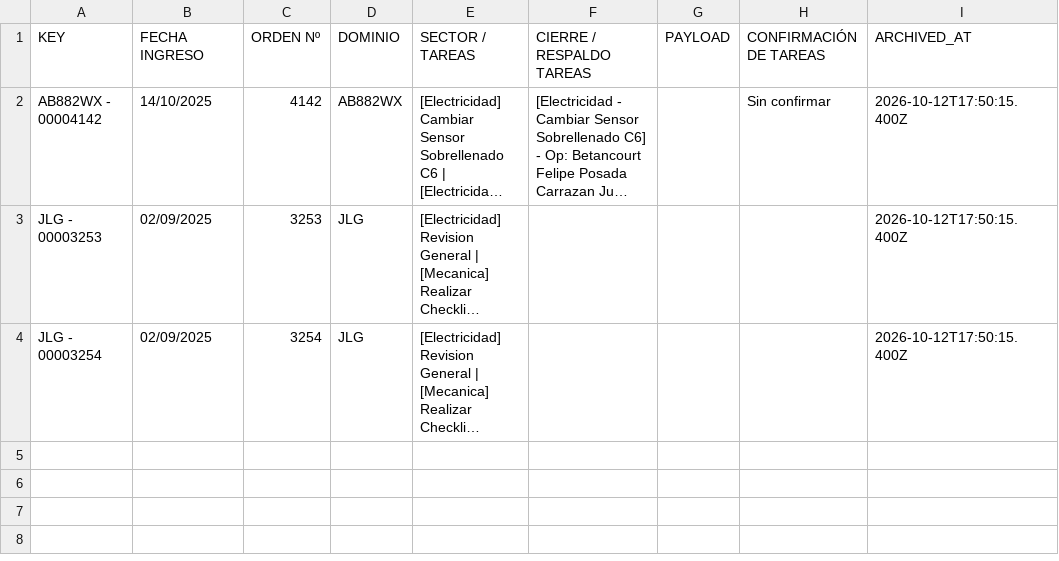
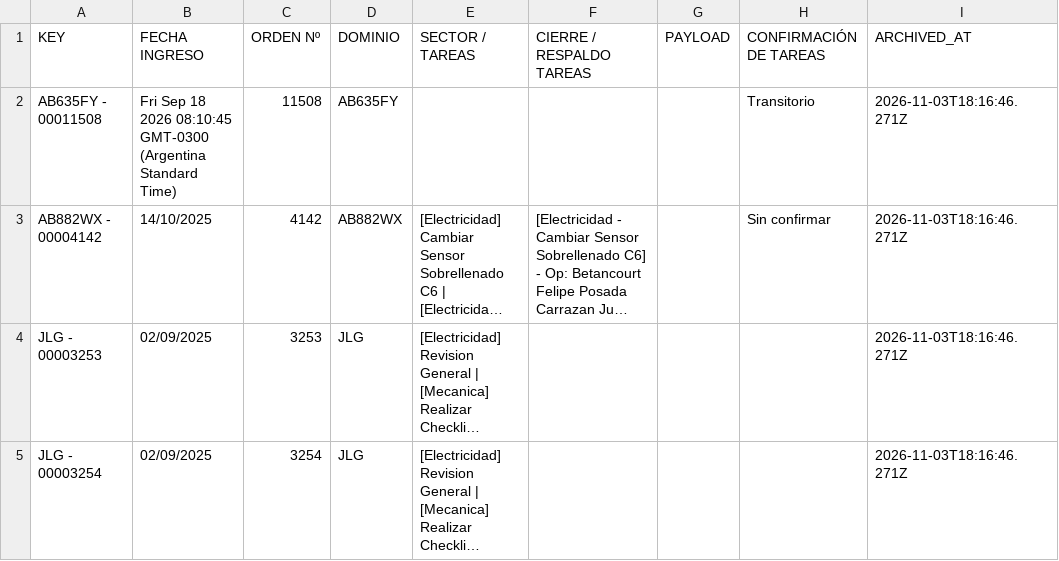
Before and after one commit to matiENA/logistica-monorepo, a CSV file: apps/panol/backend/data/ots_historico_cold.csv, drawn as a sheet; long unchanged cells end in …; addresses are those after the commit; the diff names each change by its address in the sheet, - before the commit and + after, or states it on an @@ line.

```diff
--- a/apps/panol/backend/data/ots_historico_cold.csv
+++ b/apps/panol/backend/data/ots_historico_cold.csv
+row 2: AB635FY - 00011508 | Fri Sep 18 2026 08:10:45 GMT-0300 (Argentina Standard Time) | 11508 | AB635FY |  |  |  | Transitorio | 2026-11-03T18:16:46.271Z
-I3:I5 (ARCHIVED_AT): 2026-10-12T17:50:15.400Z
+I3:I5 (ARCHIVED_AT): 2026-11-03T18:16:46.271Z
```
Also changed, not shown: 18 other files.
